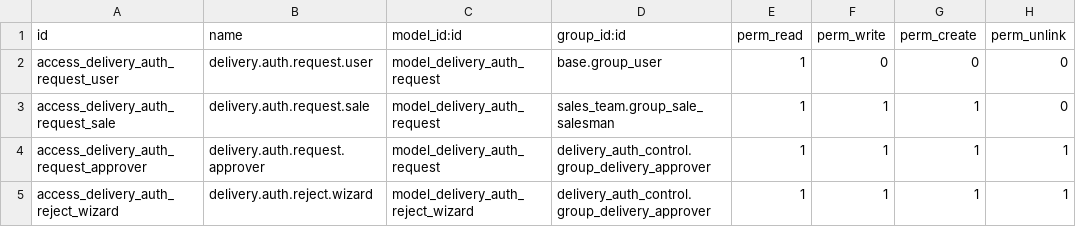
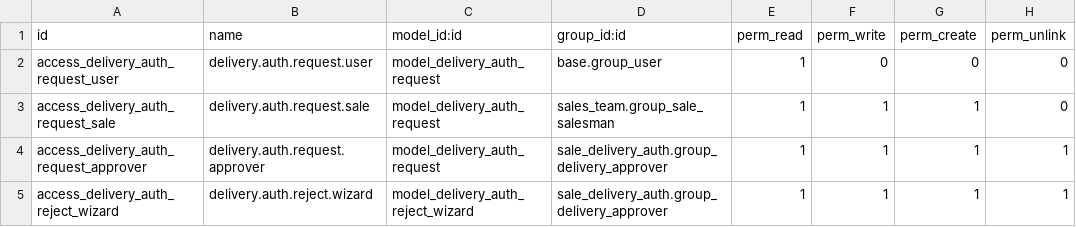
Before and after one commit to antonioqueb/sale_delivery_auth, a CSV file: security/ir.model.access.csv, drawn as a sheet.

Commit message:
Actualiza los grupos de aprobación de entregas a 'sale_delivery_auth.group_delivery_approver' en el modelo y las vistas.

```diff
--- a/security/ir.model.access.csv
+++ b/security/ir.model.access.csv
@@ -3,3 +3,3 @@ access_delivery_auth_request_user,delivery.auth.request.user,model_delivery_auth
 access_delivery_auth_request_sale,delivery.auth.request.sale,model_delivery_auth_request,sales_team.group_sale_salesman,1,1,1,0
-access_delivery_auth_request_approver,delivery.auth.request.approver,model_delivery_auth_request,delivery_auth_control.group_delivery_approver,1,1,1,1
-access_delivery_auth_reject_wizard,delivery.auth.reject.wizard,model_delivery_auth_reject_wizard,delivery_auth_control.group_delivery_approver,1,1,1,1
+access_delivery_auth_request_approver,delivery.auth.request.approver,model_delivery_auth_request,sale_delivery_auth.group_delivery_approver,1,1,1,1
+access_delivery_auth_reject_wizard,delivery.auth.reject.wizard,model_delivery_auth_reject_wizard,sale_delivery_auth.group_delivery_approver,1,1,1,1
```
Also changed, not shown: 2 other files.
